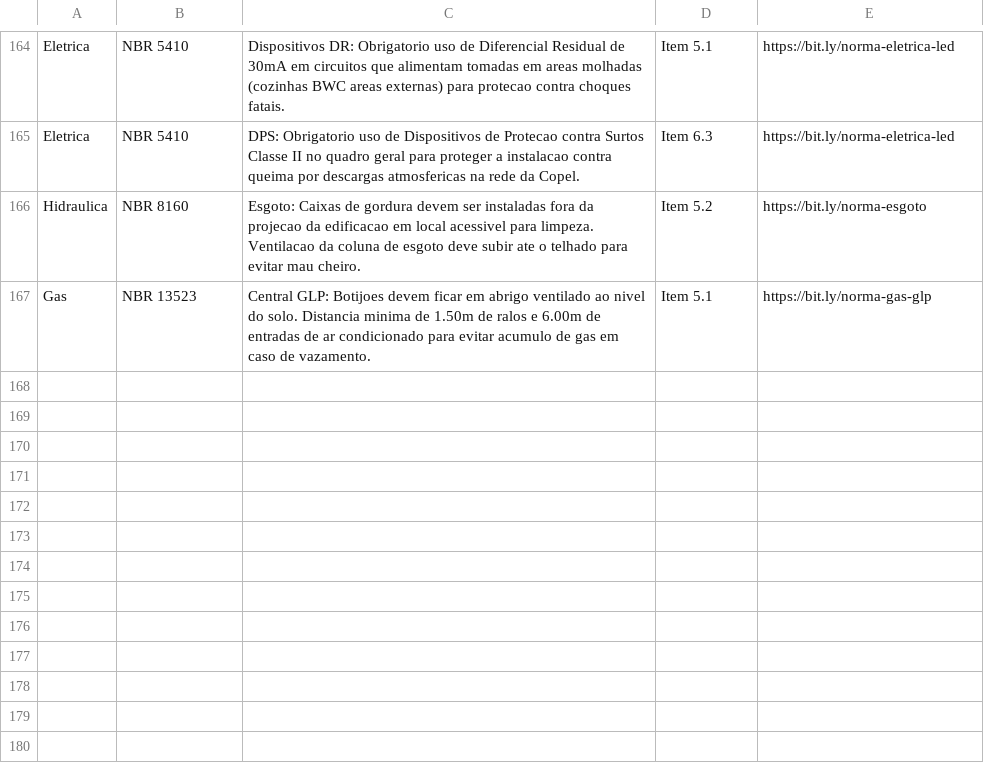
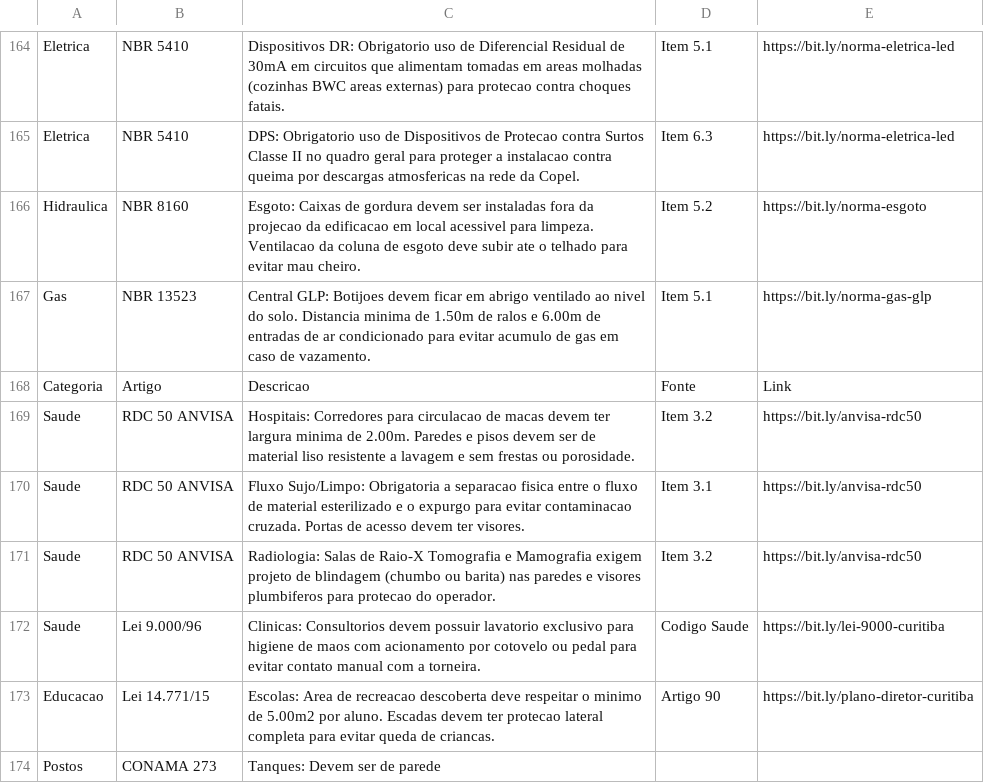
Before and after one commit to brunamidialand/Urbe, a CSV file: leis.csv, drawn as a sheet; only a part is shown, gaps mark what is left out.

Commit message:
Update leis.csv

```diff
--- a/leis.csv
+++ b/leis.csv
@@ -167 +167,8 @@ Hidraulica,NBR 8160,Esgoto: Caixas de gordura devem ser instaladas fora da proje
 Gas,NBR 13523,Central GLP: Botijoes devem ficar em abrigo ventilado ao nivel do solo. Distancia minima de 1.50m de ralos e 6.00m de entradas de ar condicionado para evitar acumulo de gas em caso de vazamento.,Item 5.1,https://bit.ly/norma-gas-glp
+Categoria,Artigo,Descricao,Fonte,Link
+Saude,RDC 50 ANVISA,Hospitais: Corredores para circulacao de macas devem ter largura minima de 2.00m. Paredes e pisos devem ser de material liso resistente a lavagem e sem frestas ou porosidade.,Item 3.2,https://bit.ly/anvisa-rdc50
+Saude,RDC 50 ANVISA,Fluxo Sujo/Limpo: Obrigatoria a separacao fisica entre o fluxo de material esterilizado e o expurgo para evitar contaminacao cruzada. Portas de acesso devem ter visores.,Item 3.1,https://bit.ly/anvisa-rdc50
+Saude,RDC 50 ANVISA,Radiologia: Salas de Raio-X Tomografia e Mamografia exigem projeto de blindagem (chumbo ou barita) nas paredes e visores plumbiferos para protecao do operador.,Item 3.2,https://bit.ly/anvisa-rdc50
+Saude,Lei 9.000/96,Clinicas: Consultorios devem possuir lavatorio exclusivo para higiene de maos com acionamento por cotovelo ou pedal para evitar contato manual com a torneira.,Codigo Saude,https://bit.ly/lei-9000-curitiba
+Educacao,Lei 14.771/15,Escolas: Area de recreacao descoberta deve respeitar o minimo de 5.00m2 por aluno. Escadas devem ter protecao lateral completa para evitar queda de criancas.,Artigo 90,https://bit.ly/plano-diretor-curitiba
+Postos,CONAMA 273,Tanques: Devem ser de parede
```
